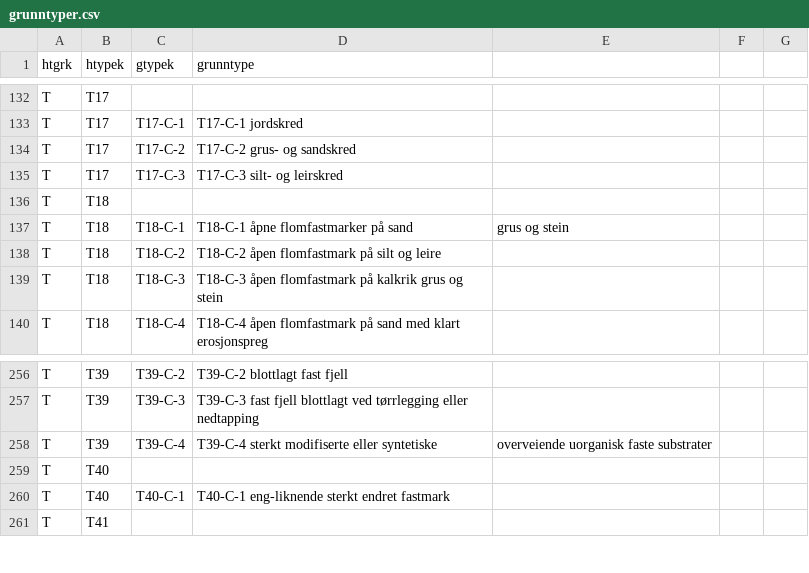
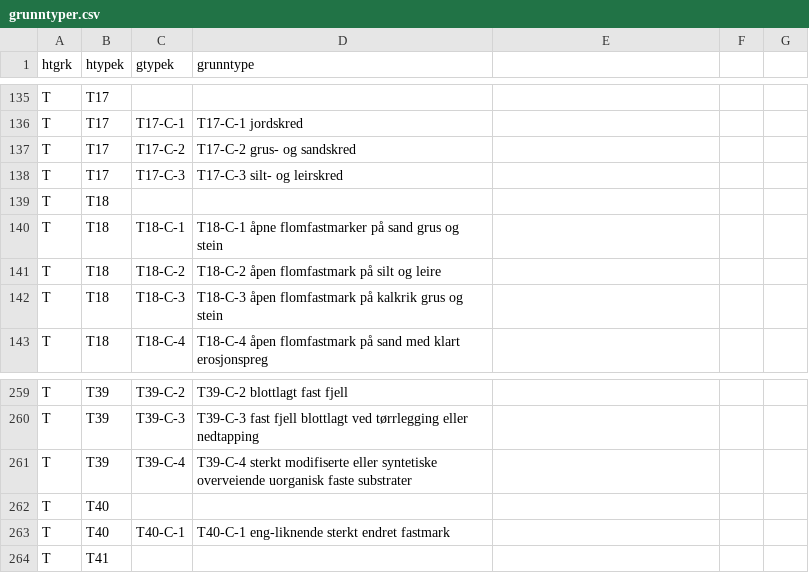
Before and after one commit to geco-nhm/NiN_QGIS_3.x, a CSV file: Prosjekt/tabeller/grunntyper.csv, drawn as a sheet; only a part is shown, gaps mark what is left out; the diff covers the shown part only.

```diff
--- a/Prosjekt/tabeller/grunntyper.csv
+++ b/Prosjekt/tabeller/grunntyper.csv
@@ -136,3 +139,3 @@ T;T17;T17-C-3;T17-C-3 silt- og leirskred
 T;T18;;
-T;T18;T18-C-1;T18-C-1 åpne flomfastmarker på sand; grus og stein
+T;T18;T18-C-1;T18-C-1 åpne flomfastmarker på sand grus og stein
 T;T18;T18-C-2;T18-C-2 åpen flomfastmark på silt og leire
@@ -257,3 +260,3 @@ T;T39;T39-C-2;T39-C-2 blottlagt fast fjell
 T;T39;T39-C-3;T39-C-3 fast fjell blottlagt ved tørrlegging eller nedtapping
-T;T39;T39-C-4;T39-C-4 sterkt modifiserte eller syntetiske; overveiende uorganisk faste substrater
+T;T39;T39-C-4;T39-C-4 sterkt modifiserte eller syntetiske overveiende uorganisk faste substrater
 T;T40;;
```
Also changed, not shown: 5 added rows, 2 removed rows and 12 edited cells elsewhere in this file, 37 other files.
